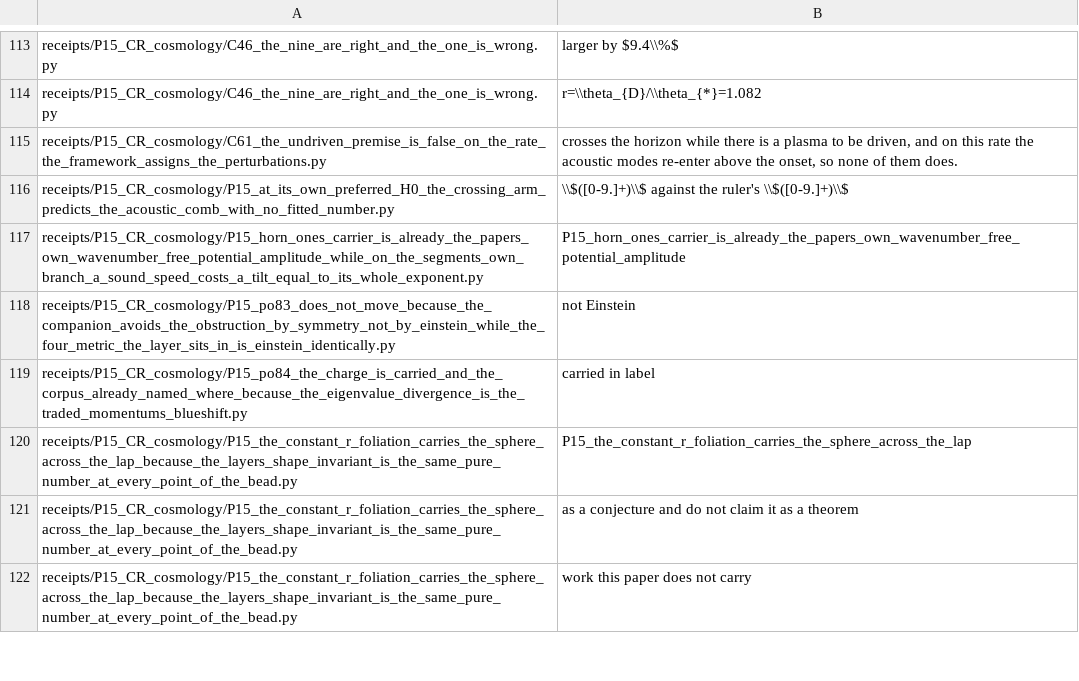
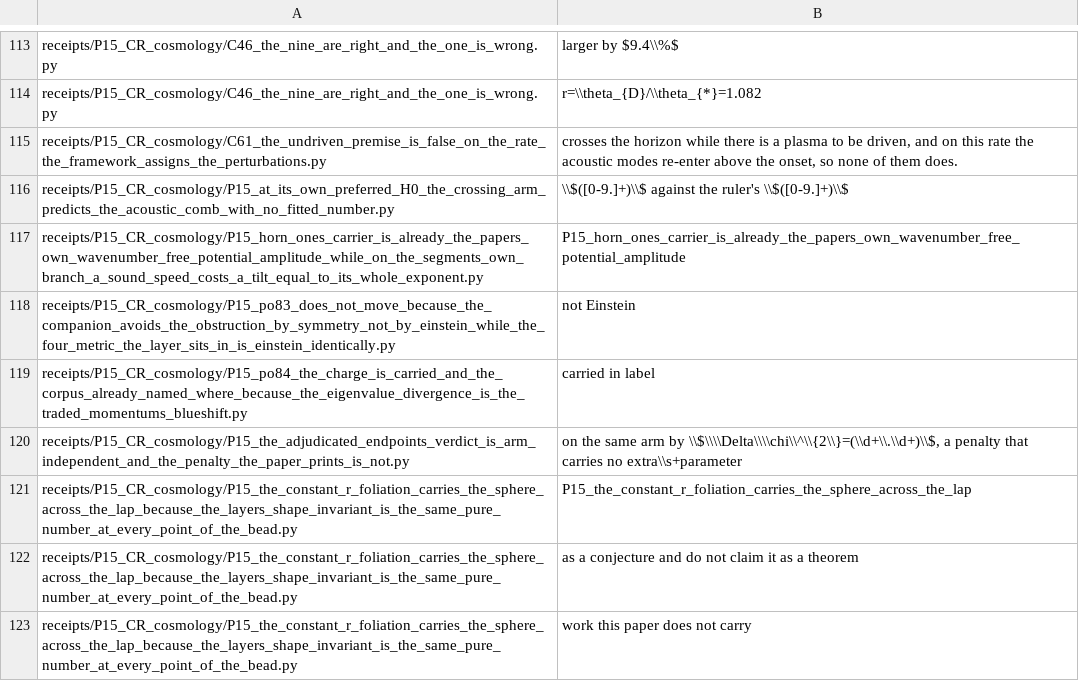
Before and after one commit to daryljanzen/shadow-of-existence, a TSV file: corpus/paper_pins_absent.tsv, drawn as a sheet; only a part is shown, gaps mark what is left out.

```diff
--- a/corpus/paper_pins_absent.tsv
+++ b/corpus/paper_pins_absent.tsv
@@ -119,2 +119,3 @@ receipts/P15_CR_cosmology/P15_po83_does_not_move_because_the_companion_avoids_th
 receipts/P15_CR_cosmology/P15_po84_the_charge_is_carried_and_the_corpus_already_named_where_because_the_eigenvalue_divergence_is_the_traded_momentums_blueshift.py	"carried in label"
+receipts/P15_CR_cosmology/P15_the_adjudicated_endpoints_verdict_is_arm_independent_and_the_penalty_the_paper_prints_is_not.py	"on the same arm by \\$\\\\Delta\\\\chi\\^\\{2\\}=(\\d+\\.\\d+)\\$, a penalty that carries no extra\\s+parameter"
 receipts/P15_CR_cosmology/P15_the_constant_r_foliation_carries_the_sphere_across_the_lap_because_the_layers_shape_invariant_is_the_same_pure_number_at_every_point_of_the_bead.py	"P15_the_constant_r_foliation_carries_the_sphere_across_the_lap"
```
Also changed, not shown: corpus/frontier_steps_history.tsv, 19 other files.
